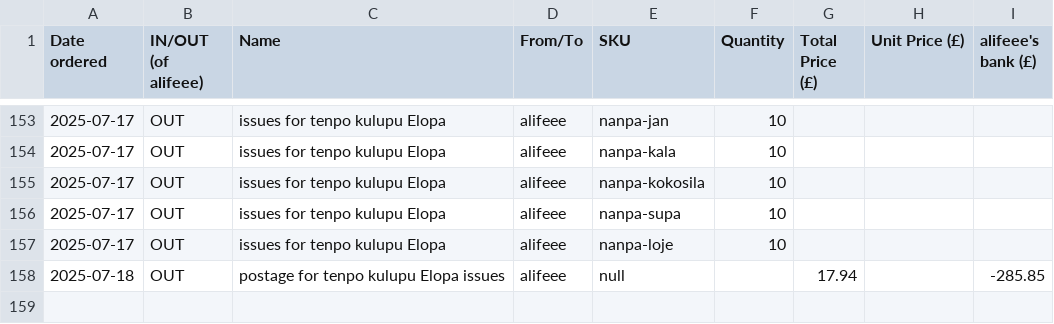
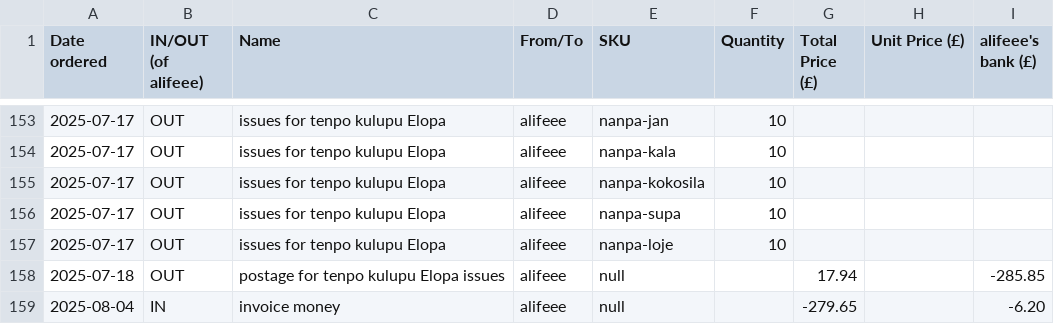
Before and after one commit to lipu-tenpo/print-and-post, a CSV file: stocktaking.csv, drawn as a sheet; only a part is shown, gaps mark what is left out; the diff names each change by its address in the sheet, - before the commit and + after, or states it on an @@ line.

Commit message:
add invoice money

```diff
--- a/stocktaking.csv
+++ b/stocktaking.csv
+row 159: 2025-08-04 | IN | invoice money | alifeee | null |  | -279.65 |  | -6.20
```
